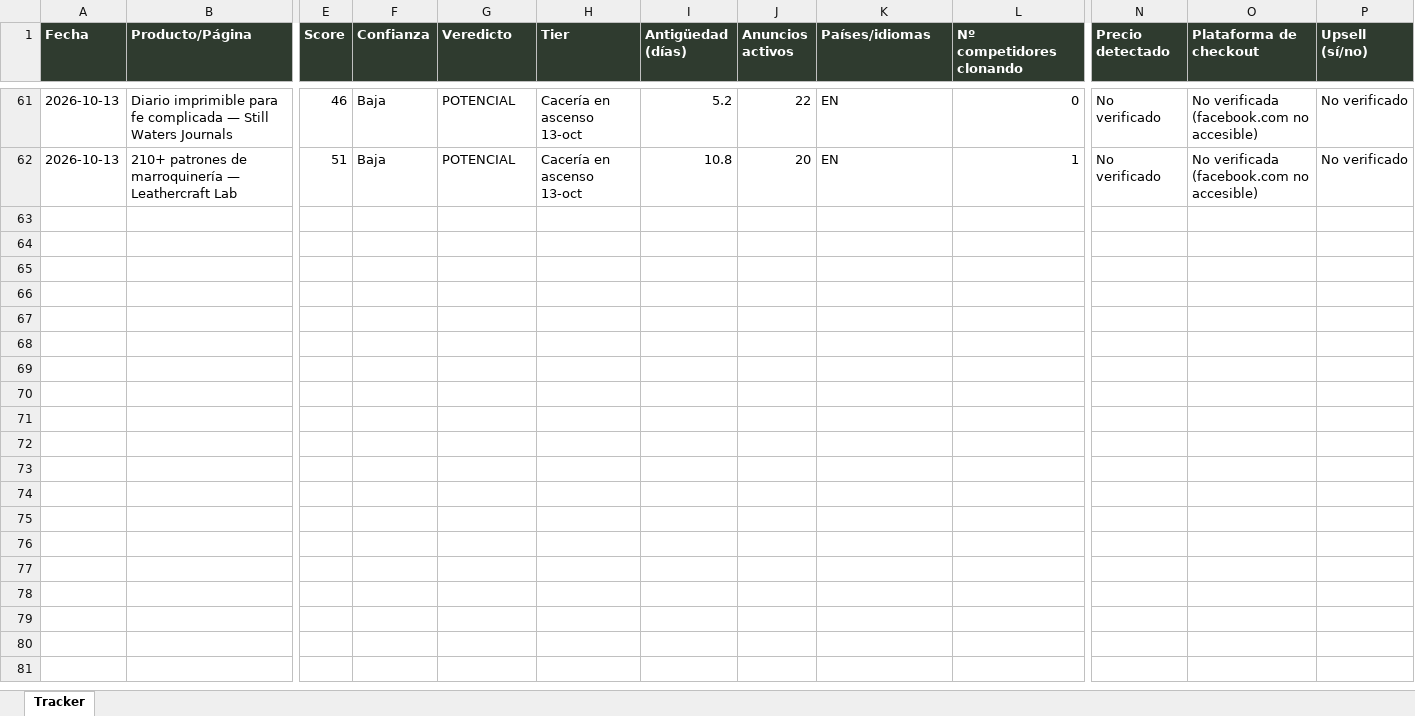
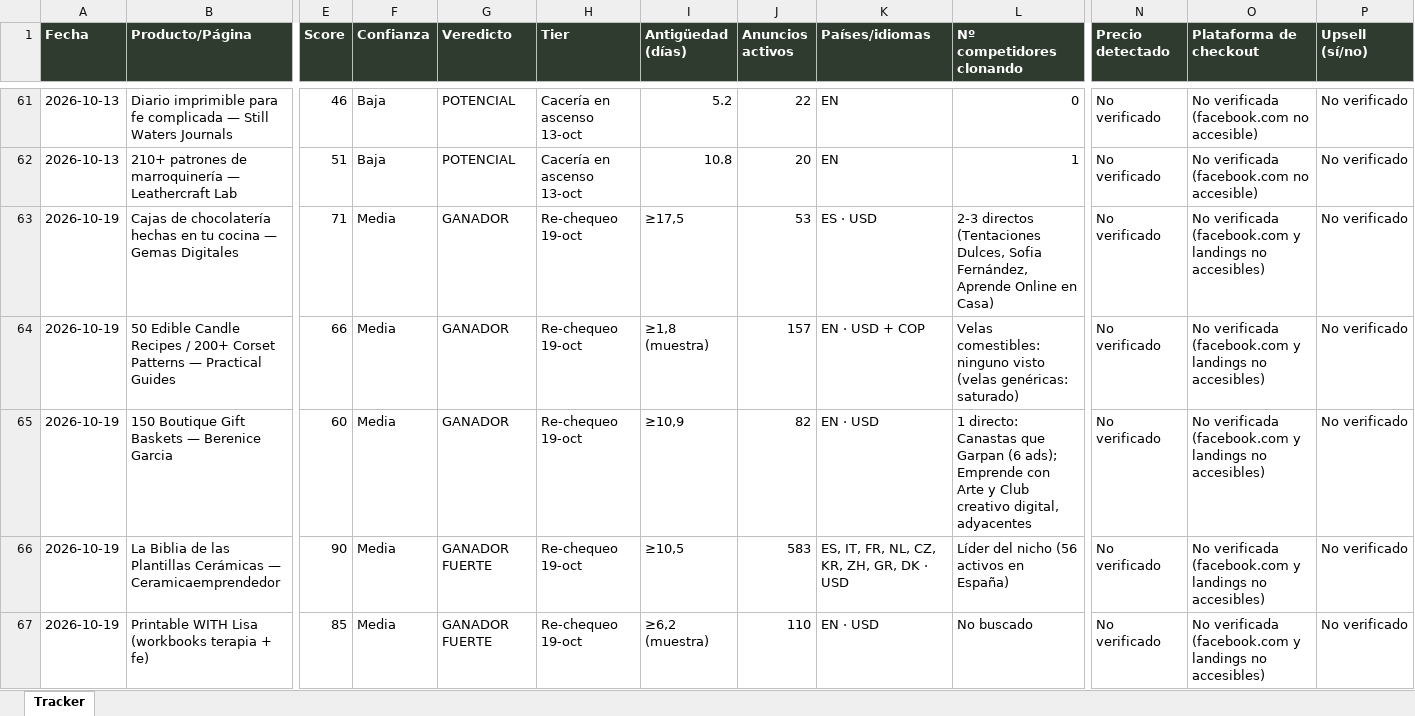
Before and after one commit to DIEM55/CAZAR, an Excel workbook: research/productos-investigados.xlsx, sheet Tracker, drawn as a sheet; only a part is shown, gaps mark what is left out; values as stored, in another font and other column widths than the file's, no borders; rows hold the shown columns only; the diff covers the shown part only; the diff names each change by its address in the sheet, - before the commit and + after, or states it on an @@ line.

```diff
--- a/research/productos-investigados.xlsx (sheet Tracker)
+++ b/research/productos-investigados.xlsx (sheet Tracker)
+row 63: 2026-10-19 | Cajas de chocolatería hechas en tu cocina — Gemas Digitales | 71 | Media | GANADOR | Re-chequeo 19-oct | ≥17,5 | 53 | ES · USD | 2-3 directos (Tentaciones Dulces, Sofia Fernández, Aprende Online en Casa) | No verificado | No verificada (facebook.com y landings no accesibles) | No verificado
+row 64: 2026-10-19 | 50 Edible Candle Recipes / 200+ Corset Patterns — Practical Guides | 66 | Media | GANADOR | Re-chequeo 19-oct | ≥1,8 (muestra) | 157 | EN · USD + COP | Velas comestibles: ninguno visto (velas genéricas: saturado) | No verificado | No verificada (facebook.com y landings no accesibles) | No verificado
+row 65: 2026-10-19 | 150 Boutique Gift Baskets — Berenice Garcia | 60 | Media | GANADOR | Re-chequeo 19-oct | ≥10,9 | 82 | EN · USD | 1 directo: Canastas que Garpan (6 ads); Emprende con Arte y Club creativo digital, adyacentes | No verificado | No verificada (facebook.com y landings no accesibles) | No verificado
+row 66: 2026-10-19 | La Biblia de las Plantillas Cerámicas — Ceramicaemprendedor | 90 | Media | GANADOR FUERTE | Re-chequeo 19-oct | ≥10,5 | 583 | ES, IT, FR, NL, CZ, KR, ZH, GR, DK · USD | Líder del nicho (56 activos en España) | No verificado | No verificada (facebook.com y landings no accesibles) | No verificado
+row 67: 2026-10-19 | Printable WITH Lisa (workbooks terapia + fe) | 85 | Media | GANADOR FUERTE | Re-chequeo 19-oct | ≥6,2 (muestra) | 110 | EN · USD | No buscado | No verificado | No verificada (facebook.com y landings no accesibles) | No verificado
```
Also changed, not shown: 13 added rows elsewhere in this sheet, 3 other files.
